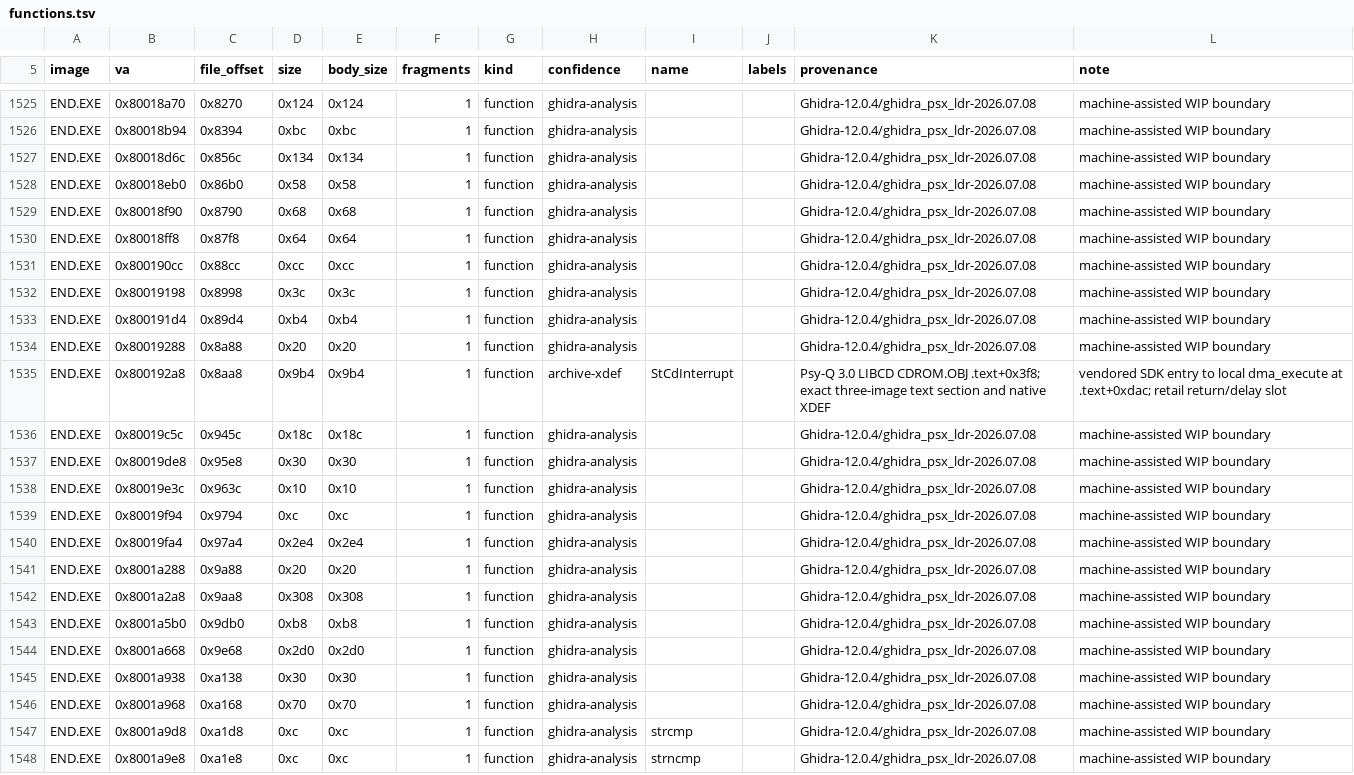
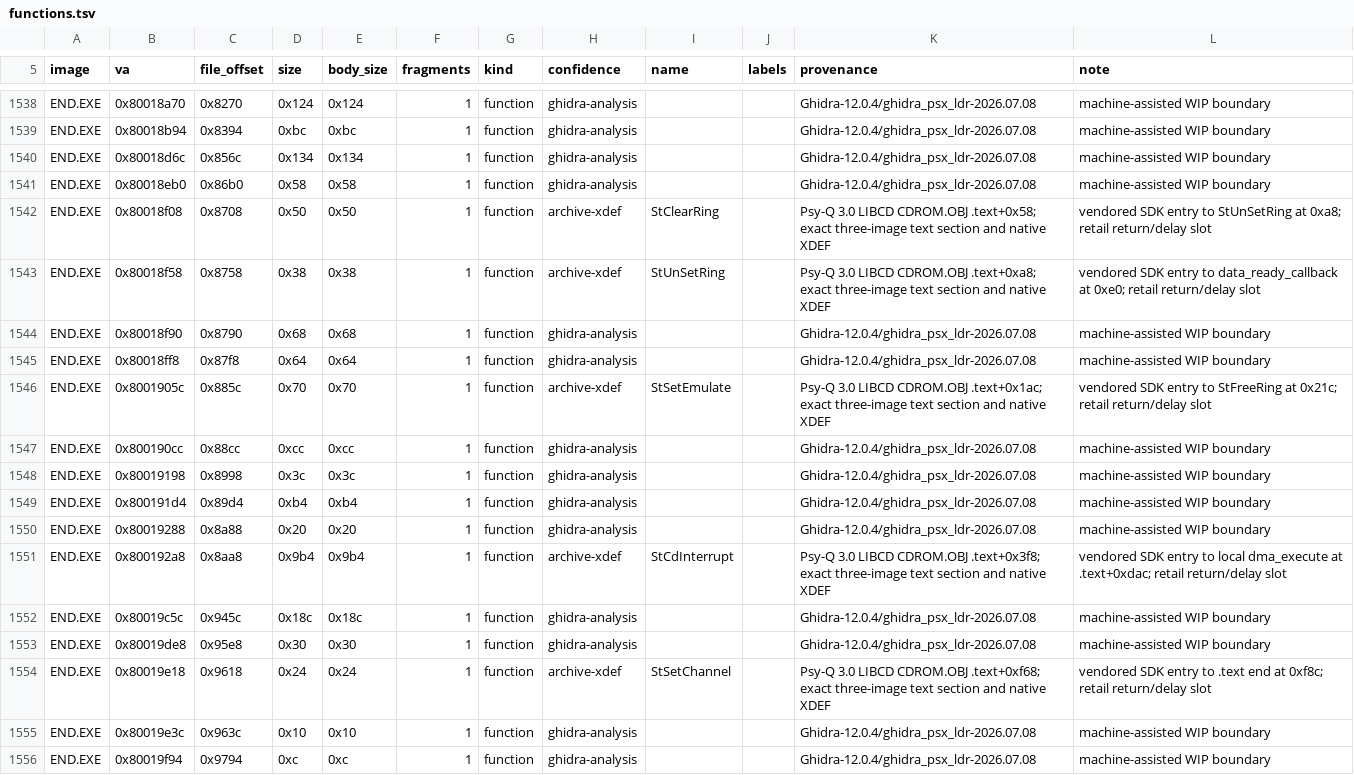
Before and after one commit to sushi-shi/kings-field-2-decomp, a TSV file: config/retail/functions.tsv, drawn as a sheet; only a part is shown, gaps mark what is left out; the shorter side is filled out with more unchanged rows; the diff covers the shown part only; the diff names each change by its address in the sheet, - before the commit and + after, or states it on an @@ line.

Commit message:
inventory: complete LIBCD CDROM exported functions

```diff
--- a/config/retail/functions.tsv
+++ b/config/retail/functions.tsv
+row 1542: END.EXE | 0x80018f08 | 0x8708 | 0x50 | 0x50 | 1 | function | archive-xdef | StClearRing |  | Psy-Q 3.0 LIBCD CDROM.OBJ .text+0x58; exact three-image text section and native XDEF | vendored SDK entry to StUnSetRing at 0xa8; retail return/delay slot
+row 1543: END.EXE | 0x80018f58 | 0x8758 | 0x38 | 0x38 | 1 | function | archive-xdef | StUnSetRing |  | Psy-Q 3.0 LIBCD CDROM.OBJ .text+0xa8; exact three-image text section and native XDEF | vendored SDK entry to data_ready_callback at 0xe0; retail return/delay slot
+row 1546: END.EXE | 0x8001905c | 0x885c | 0x70 | 0x70 | 1 | function | archive-xdef | StSetEmulate |  | Psy-Q 3.0 LIBCD CDROM.OBJ .text+0x1ac; exact three-image text section and native XDEF | vendored SDK entry to StFreeRing at 0x21c; retail return/delay slot
+row 1554: END.EXE | 0x80019e18 | 0x9618 | 0x24 | 0x24 | 1 | function | archive-xdef | StSetChannel |  | Psy-Q 3.0 LIBCD CDROM.OBJ .text+0xf68; exact three-image text section and native XDEF | vendored SDK entry to .text end at 0xf8c; retail return/delay slot
```
Also changed, not shown: 13 added rows elsewhere in this file, config/retail/data.tsv, config/retail/functions_vendored.tsv.
